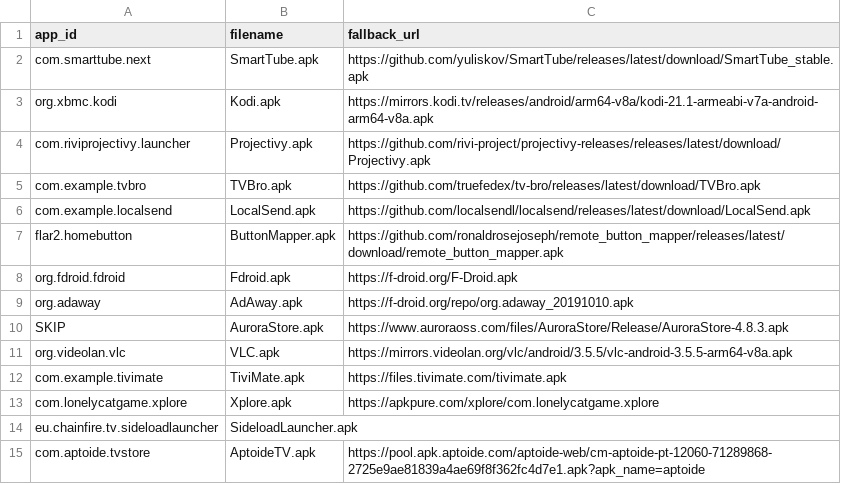
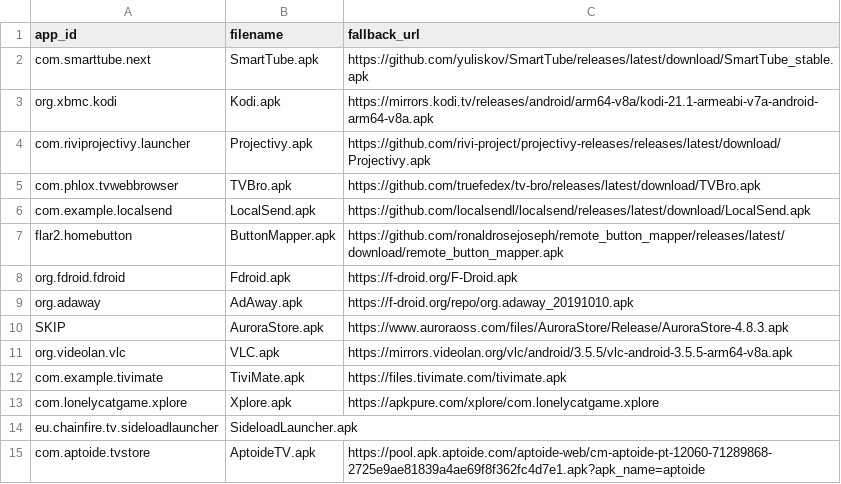
Before and after one commit to zdenkor/androidtv-rock4cplus, a CSV file: scripts/apks.csv, drawn as a sheet.

Commit message:
Fix TVBro apkeep ID to com.phlox.tvwebbrowser

```diff
--- a/scripts/apks.csv
+++ b/scripts/apks.csv
@@ -4,3 +4,3 @@ org.xbmc.kodi,Kodi.apk,https://mirrors.kodi.tv/releases/android/arm64-v8a/kodi-2
 com.riviprojectivy.launcher,Projectivy.apk,https://github.com/rivi-project/projectivy-releases/releases/latest/download/Projectivy.apk
-com.example.tvbro,TVBro.apk,https://github.com/truefedex/tv-bro/releases/latest/download/TVBro.apk
+com.phlox.tvwebbrowser,TVBro.apk,https://github.com/truefedex/tv-bro/releases/latest/download/TVBro.apk
 com.example.localsend,LocalSend.apk,https://github.com/localsendl/localsend/releases/latest/download/LocalSend.apk
```
